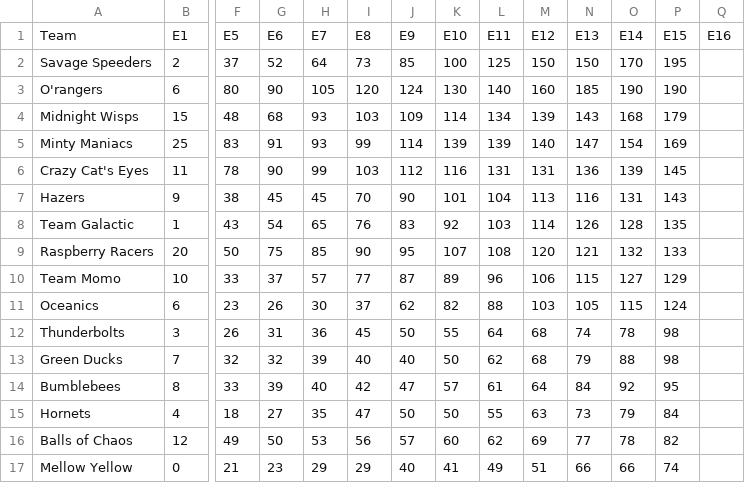
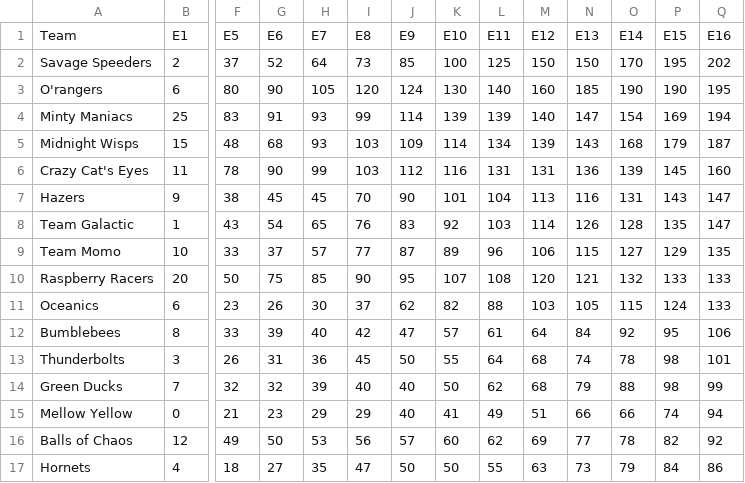
Before and after one commit to Leagify/JMR-stats, a CSV file: MarbleLeague/2020/2020-finalStandings.csv, drawn as a sheet; only a part is shown, gaps mark what is left out; removed rows and columns are numbered as before the commit, all else as after; rows hold the shown columns only; the diff names each change by its address in the sheet, - before the commit and + after, or states it on an @@ line.

Commit message:
adds event 16 - final standings

```diff
--- a/MarbleLeague/2020/2020-finalStandings.csv
+++ b/MarbleLeague/2020/2020-finalStandings.csv
-Q2: (empty)
+Q2: 202
-Q3: (empty)
+Q3: 195
-row 4: Midnight Wisps | 15 | 48 | 68 | 93 | 103 | 109 | 114 | 134 | 139 | 143 | 168 | 179
-Q4: (empty)
+Q4: 194
+row 5: Midnight Wisps | 15 | 48 | 68 | 93 | 103 | 109 | 114 | 134 | 139 | 143 | 168 | 179 | 187
-Q6: (empty)
+Q6: 160
-Q7:Q8: (empty)
+Q7:Q8: 147
-row 9: Raspberry Racers | 20 | 50 | 75 | 85 | 90 | 95 | 107 | 108 | 120 | 121 | 132 | 133
-Q9: (empty)
+Q9: 135
+row 10: Raspberry Racers | 20 | 50 | 75 | 85 | 90 | 95 | 107 | 108 | 120 | 121 | 132 | 133 | 133
-Q11: (empty)
+Q11: 133
+row 12: Bumblebees | 8 | 33 | 39 | 40 | 42 | 47 | 57 | 61 | 64 | 84 | 92 | 95 | 106
-Q13: (empty)
+Q13: 101
-Q14: (empty)
+Q14: 99
-row 14: Bumblebees | 8 | 33 | 39 | 40 | 42 | 47 | 57 | 61 | 64 | 84 | 92 | 95
-row 15: Hornets | 4 | 18 | 27 | 35 | 47 | 50 | 50 | 55 | 63 | 73 | 79 | 84
-row 16: Balls of Chaos | 12 | 49 | 50 | 53 | 56 | 57 | 60 | 62 | 69 | 77 | 78 | 82
-Q15: (empty)
+Q15: 94
+row 16: Balls of Chaos | 12 | 49 | 50 | 53 | 56 | 57 | 60 | 62 | 69 | 77 | 78 | 82 | 92
+row 17: Hornets | 4 | 18 | 27 | 35 | 47 | 50 | 50 | 55 | 63 | 73 | 79 | 84 | 86
```
